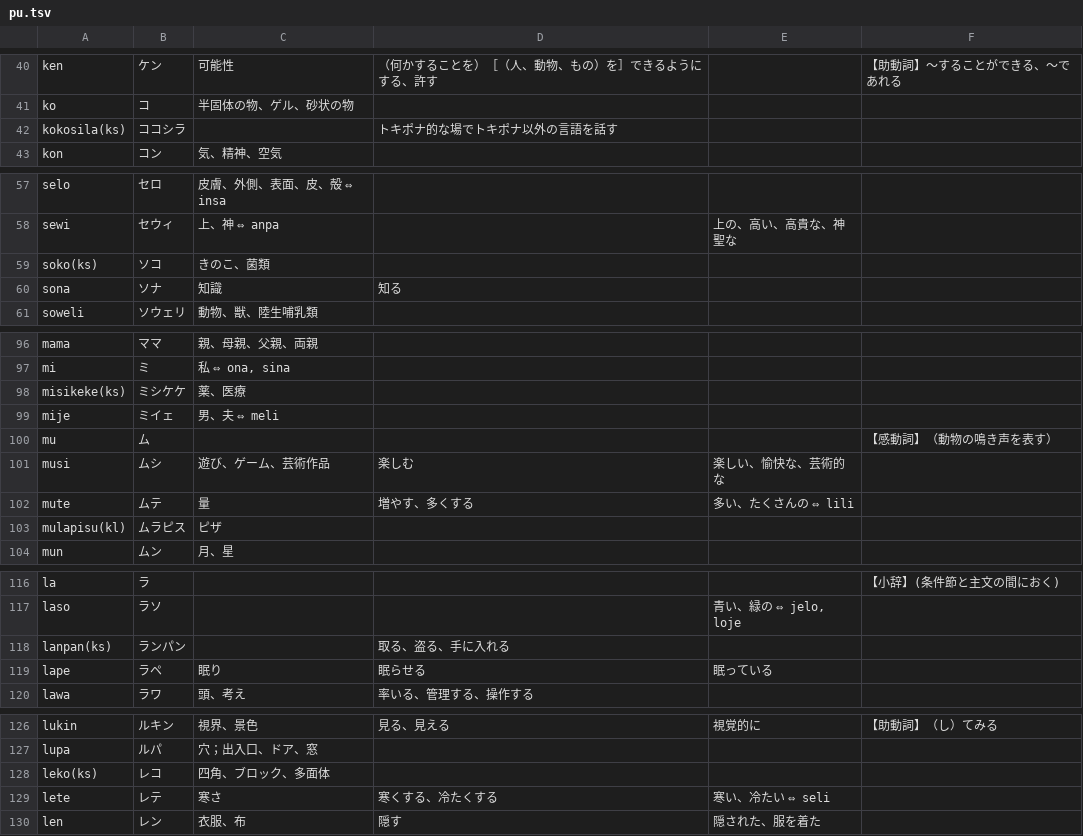
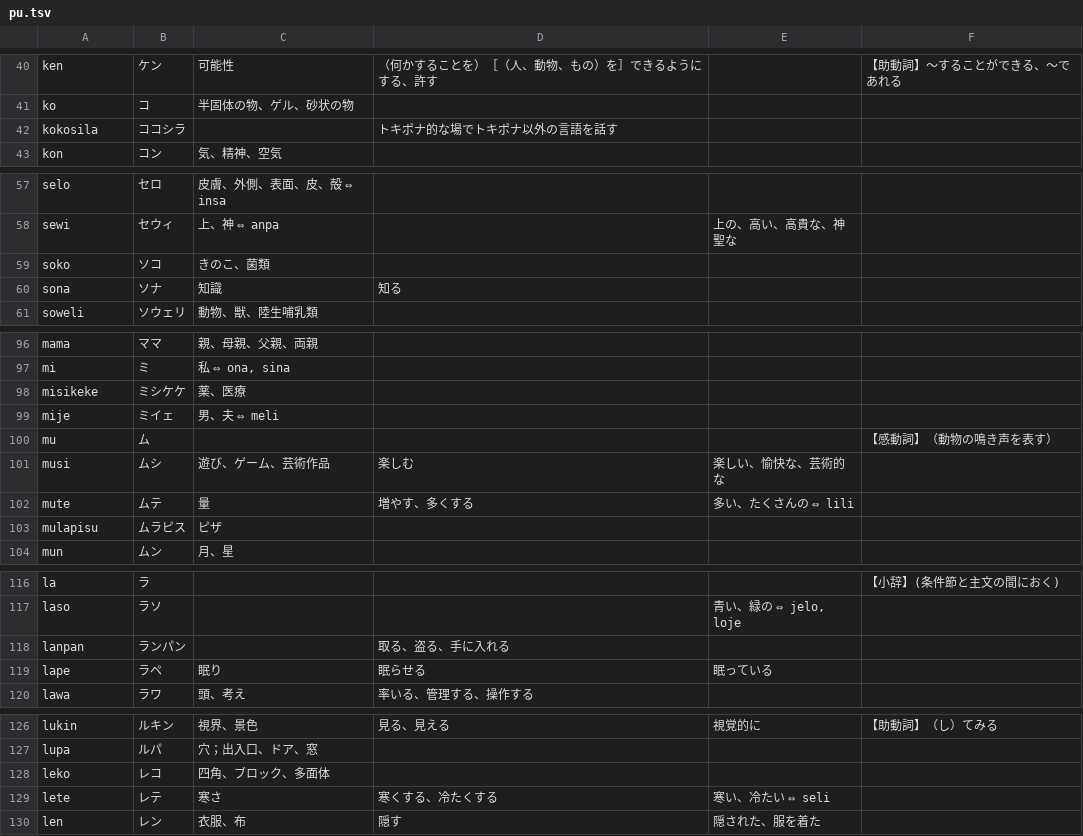
Before and after one commit to Tamagosushio/tokipona-dict, a TSV file: server/utils/pu.tsv, drawn as a sheet; only a part is shown, gaps mark what is left out; the diff covers the shown part only.

```diff
--- a/server/utils/pu.tsv
+++ b/server/utils/pu.tsv
@@ -41,3 +41,3 @@ ken	ケン	可能性	（何かすることを）［（人、動物、もの）
 ko	コ	半固体の物、ゲル、砂状の物			
-kokosila(ks)	ココシラ		トキポナ的な場でトキポナ以外の言語を話す		
+kokosila	ココシラ		トキポナ的な場でトキポナ以外の言語を話す		
 kon	コン	気、精神、空気			
@@ -58,3 +58,3 @@ selo	セロ	皮膚、外側、表面、皮、殻 ⇔ insa
 sewi	セウィ	上、神 ⇔ anpa		上の、高い、高貴な、神聖な	
-soko(ks)	ソコ	きのこ、菌類			
+soko	ソコ	きのこ、菌類			
 sona	ソナ	知識	知る		
@@ -97,3 +97,3 @@ mama	ママ	親、母親、父親、両親
 mi	ミ	私 ⇔ ona, sina			
-misikeke(ks)	ミシケケ	薬、医療			
+misikeke	ミシケケ	薬、医療			
 mije	ミイェ	男、夫 ⇔ meli			
@@ -102,3 +102,3 @@ musi	ムシ	遊び、ゲーム、芸術作品	楽しむ	楽しい、愉快な、
 mute	ムテ	量	増やす、多くする	多い、たくさんの ⇔ lili	
-mulapisu(kl)	ムラピス	ピザ			
+mulapisu	ムラピス	ピザ			
 mun	ムン	月、星			
@@ -117,3 +117,3 @@ la	ラ				【小辞】(条件節と主文の間におく)
 laso	ラソ			青い、緑の ⇔ jelo, loje	
-lanpan(ks)	ランパン		取る、盗る、手に入れる		
+lanpan	ランパン		取る、盗る、手に入れる		
 lape	ラペ	眠り	眠らせる	眠っている	
@@ -127,3 +127,3 @@ lukin	ルキン	視界、景色	見る、見える	視覚的に	【助動詞】
 lupa	ルパ	穴；出入口、ドア、窓			
-leko(ks)	レコ	四角、ブロック、多面体			
+leko	レコ	四角、ブロック、多面体			
 lete	レテ	寒さ	寒くする、冷たくする	寒い、冷たい ⇔ seli	
```
Also changed, not shown: 11 edited cells elsewhere in this file.
